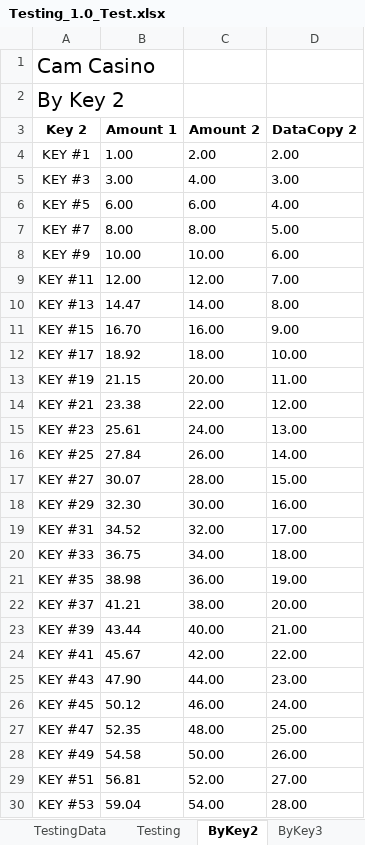
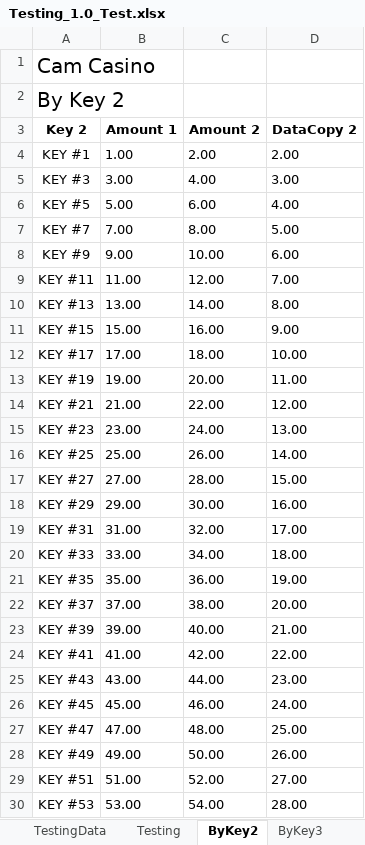
Before and after one commit to curse-github/ExcelTemplateHandler, an Excel workbook: Testing_1.0_Test.xlsx, sheet ByKey2, drawn as a sheet; only a part is shown; values as stored, in another font and other column widths than the file's, no borders; table styles not drawn; the diff covers the shown part only; the diff names each change by its address in the sheet, - before the commit and + after, or states it on an @@ line.

```diff
--- a/Testing_1.0_Test.xlsx (sheet ByKey2)
+++ b/Testing_1.0_Test.xlsx (sheet ByKey2)
-B6 (Amount 1): 6.00
+B6 (Amount 1): 5.00
-B7 (Amount 1): 8.00
+B7 (Amount 1): 7.00
-B8 (Amount 1): 10.00
+B8 (Amount 1): 9.00
-B9 (Amount 1): 12.00
+B9 (Amount 1): 11.00
-B10 (Amount 1): 14.47
+B10 (Amount 1): 13.00
-B11 (Amount 1): 16.70
+B11 (Amount 1): 15.00
-B12 (Amount 1): 18.92
+B12 (Amount 1): 17.00
-B13 (Amount 1): 21.15
+B13 (Amount 1): 19.00
-B14 (Amount 1): 23.38
+B14 (Amount 1): 21.00
-B15 (Amount 1): 25.61
+B15 (Amount 1): 23.00
-B16 (Amount 1): 27.84
+B16 (Amount 1): 25.00
-B17 (Amount 1): 30.07
+B17 (Amount 1): 27.00
-B18 (Amount 1): 32.30
+B18 (Amount 1): 29.00
-B19 (Amount 1): 34.52
+B19 (Amount 1): 31.00
-B20 (Amount 1): 36.75
+B20 (Amount 1): 33.00
-B21 (Amount 1): 38.98
+B21 (Amount 1): 35.00
-B22 (Amount 1): 41.21
+B22 (Amount 1): 37.00
-B23 (Amount 1): 43.44
+B23 (Amount 1): 39.00
-B24 (Amount 1): 45.67
+B24 (Amount 1): 41.00
-B25 (Amount 1): 47.90
+B25 (Amount 1): 43.00
-B26 (Amount 1): 50.12
+B26 (Amount 1): 45.00
-B27 (Amount 1): 52.35
+B27 (Amount 1): 47.00
-B28 (Amount 1): 54.58
+B28 (Amount 1): 49.00
-B29 (Amount 1): 56.81
+B29 (Amount 1): 51.00
-B30 (Amount 1): 59.04
+B30 (Amount 1): 53.00
```
Also changed, not shown: 63 removed rows and 13 edited cells elsewhere in this sheet, sheet Testing, sheet ByKey3, sheet TestingData, hidden cells, 5 other files.
